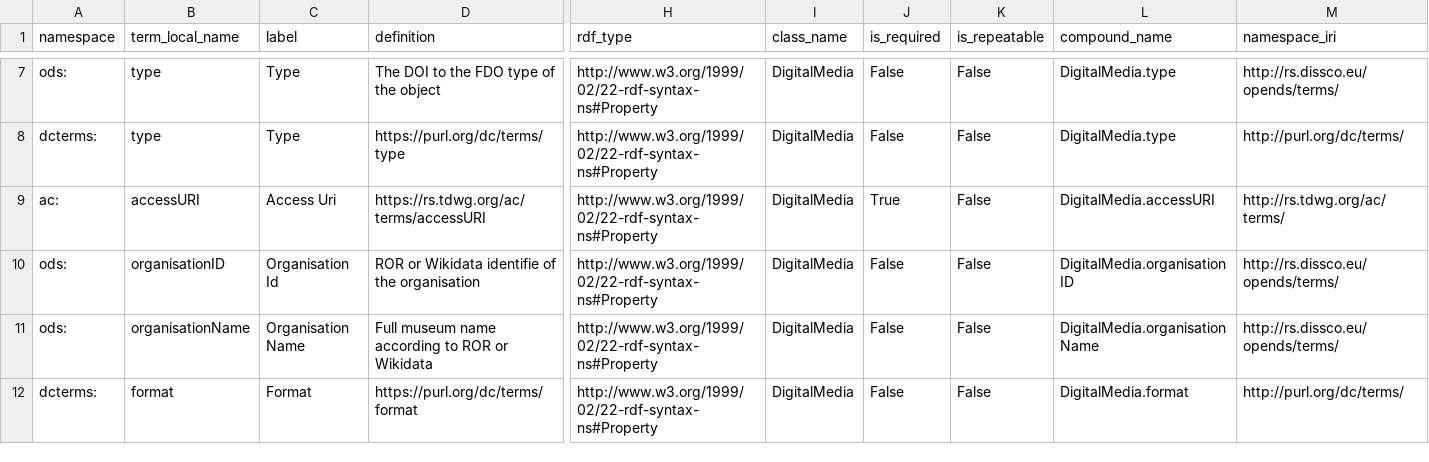
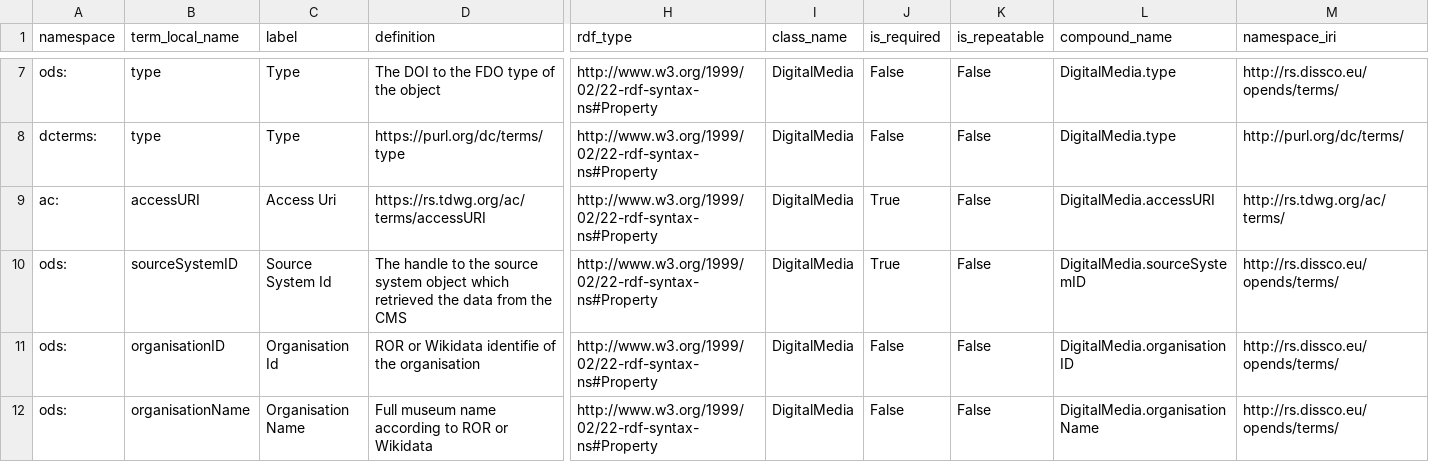
Before and after one commit to ben-norton/stadocgen, a CSV file: app/data/opends/digital-media-termlist.csv, drawn as a sheet; only a part is shown, gaps mark what is left out; the shorter side is filled out with more unchanged rows; rows hold the shown columns only; the diff names each change by its address in the sheet, - before the commit and + after, or states it on an @@ line.

Commit message:
Add SourceSystemID for digital media

```diff
--- a/app/data/opends/digital-media-termlist.csv
+++ b/app/data/opends/digital-media-termlist.csv
+row 10: ods: | sourceSystemID | Source System Id | The handle to the source system object which retrieved the data from the CMS | http://www.w3.org/1999/02/22-rdf-syntax-ns#Property | DigitalMedia | True | False | DigitalMedia.sourceSystemID | http://rs.dissco.eu/opends/terms/
```
Also changed, not shown: 1 other file.
